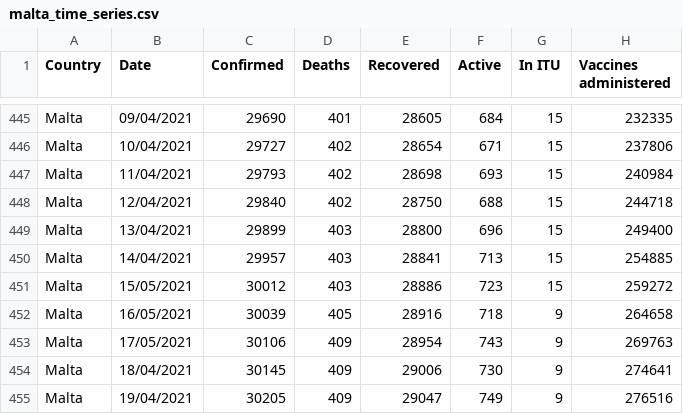
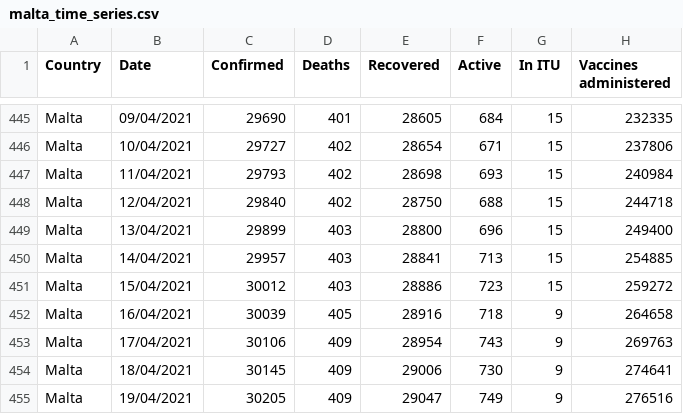
Before and after one commit to Lobeslab-Ltd/covid-19-MT, a CSV file: malta_time_series.csv, drawn as a sheet; only a part is shown, gaps mark what is left out.

Commit message:
Fixed bug in malta-time-series
14th-16th Apr were incorrectly listed as 14th-16th May.

```diff
--- a/malta_time_series.csv
+++ b/malta_time_series.csv
@@ -450,5 +450,5 @@ Malta,13/04/2021,29899,403,28800,696,15,249400
 Malta,14/04/2021,29957,403,28841,713,15,254885
-Malta,15/05/2021,30012,403,28886,723,15,259272
-Malta,16/05/2021,30039,405,28916,718,9,264658
-Malta,17/05/2021,30106,409,28954,743,9,269763
+Malta,15/04/2021,30012,403,28886,723,15,259272
+Malta,16/04/2021,30039,405,28916,718,9,264658
+Malta,17/04/2021,30106,409,28954,743,9,269763
 Malta,18/04/2021,30145,409,29006,730,9,274641
```
